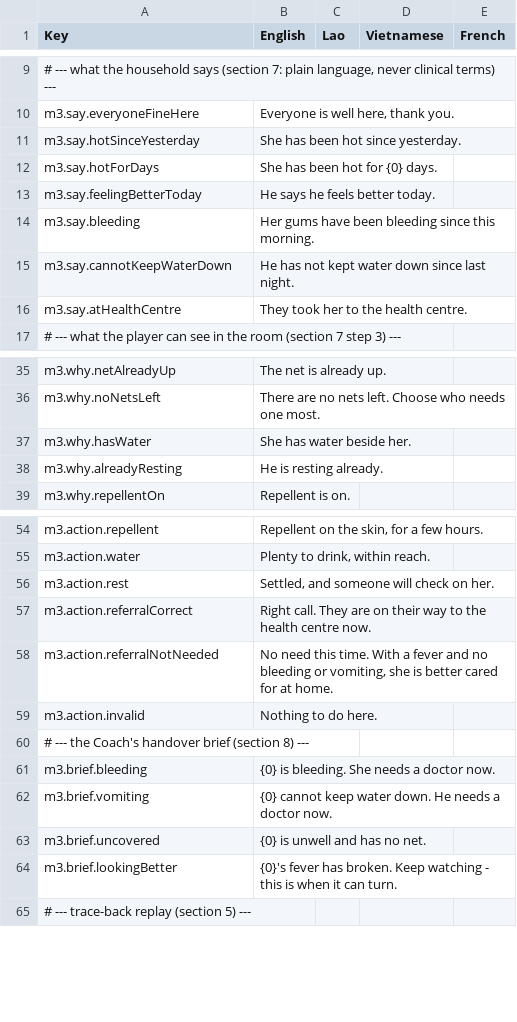
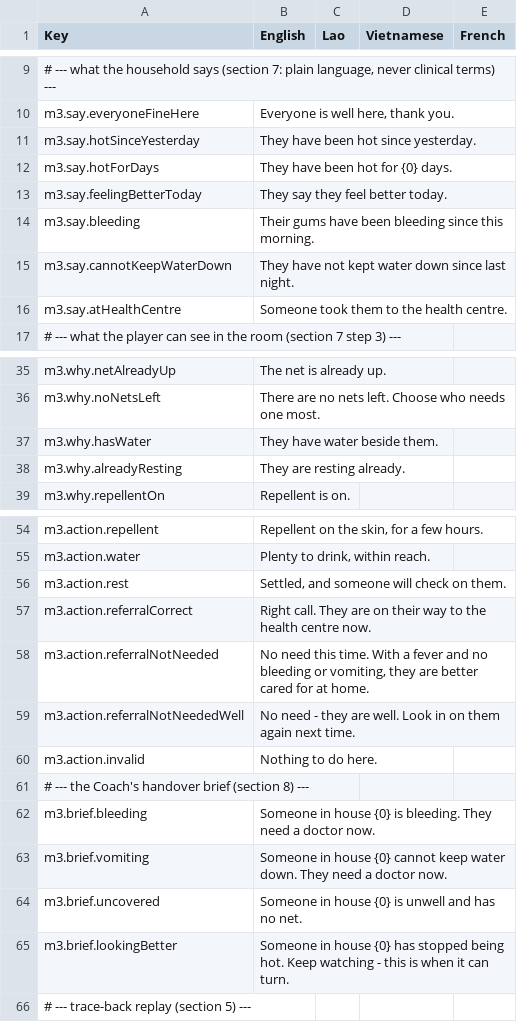
Before and after one commit to project-SIMPLE/simple.BeDev.AEDES.UnityVR, a CSV file: Assets/Resources/Localization/LocalizationData.csv, drawn as a sheet; only a part is shown, gaps mark what is left out; addresses are those after the commit; the diff covers the shown part only; the diff names each change by its address in the sheet, - before the commit and + after, or states it on an @@ line.

Commit message:
Module 3 text: consistent 'they' for villagers; handover lines name the house
- The sim has no gender, and the English lines picked one at random per
  line, so one patient was 'She has been hot for 3 days', then 'He says he
  feels better today', then 'They took her to the health centre'. All
  villager lines now use 'they'.
- The handover brief passes a household id as {0}, so lines rendered as
  '3 is unwell and has no net' and "3's fever has broken". They now read
  'Someone in house 3 ...'.
- New m3.action.referralNotNeededWell for referring someone who is well.
English column only; the Lao column still needs translating.

```diff
--- a/Assets/Resources/Localization/LocalizationData.csv
+++ b/Assets/Resources/Localization/LocalizationData.csv
-B11 (English): She has been hot since yesterday.
+B11 (English): They have been hot since yesterday.
-B12 (English): She has been hot for {0} days.
+B12 (English): They have been hot for {0} days.
-B13 (English): He says he feels better today.
+B13 (English): They say they feel better today.
-B14 (English): Her gums have…
+B14 (English): Their gums have…
-B15 (English): He has not kept…
+B15 (English): They have not kept…
-B16 (English): They took her to the health centre.
+B16 (English): Someone took them to the health centre.
-B37 (English): She has water beside her.
+B37 (English): They have water beside them.
-B38 (English): He is resting already.
+B38 (English): They are resting already.
-B56 (English): Settled, and someone will check on her.
+B56 (English): Settled, and someone will check on them.
-B58 (English): …or vomiting, she is better cared…
+B58 (English): …or vomiting, they are better cared…
+row 59: m3.action.referralNotNeededWell | No need - they are well. Look in on them again next time.
-B62 (English): {0} is bleeding. She needs a doctor…
+B62 (English): Someone in house {0} is bleeding. They need a doctor…
-B63 (English): {0} cannot keep water down. He needs a doctor…
+B63 (English): Someone in house {0} cannot keep water down. They need a doctor…
-B64 (English): {0} is unwell and has no net.
+B64 (English): Someone in house {0} is unwell and has no net.
-B65 (English): {0}'s fever has broken. Keep watching…
+B65 (English): Someone in house {0} has stopped being hot. Keep watching…
```
Also changed, not shown: 1 edited cell elsewhere in this file.
